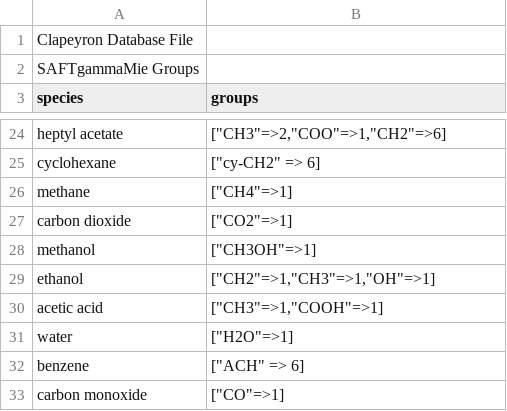
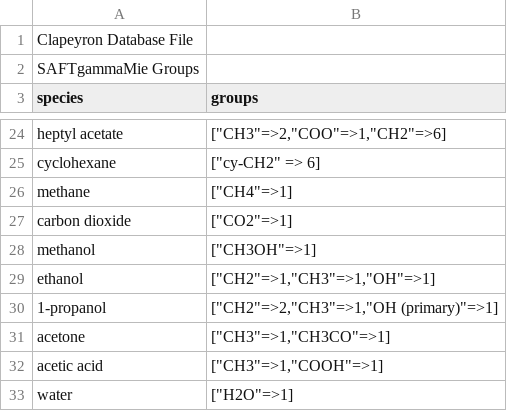
Before and after one commit to ClapeyronThermo/Clapeyron.jl, a CSV file: database/Activity/UNIFAC/VTPR/VTPR_groups.csv, drawn as a sheet; only a part is shown, gaps mark what is left out; the shorter side is filled out with more unchanged rows.

Commit message:
Expand databases

```diff
--- a/database/Activity/UNIFAC/VTPR/VTPR_groups.csv
+++ b/database/Activity/UNIFAC/VTPR/VTPR_groups.csv
@@ -29,2 +29,4 @@ methanol,"[""CH3OH""=>1]"
 ethanol,"[""CH2""=>1,""CH3""=>1,""OH""=>1]"
+1-propanol,"[""CH2""=>2,""CH3""=>1,""OH (primary)""=>1]"
+acetone,"[""CH3""=>1,""CH3CO""=>1]"
 acetic acid,"[""CH3""=>1,""COOH""=>1]"
```
Also changed, not shown: database/Activity/NRTL/NRTL_unlike.csv, database/Activity/UNIFAC/PSRK/PSRK_groups.csv, 1 other file.
